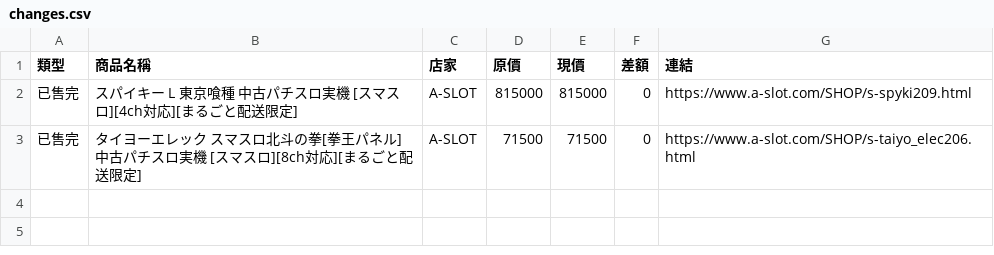
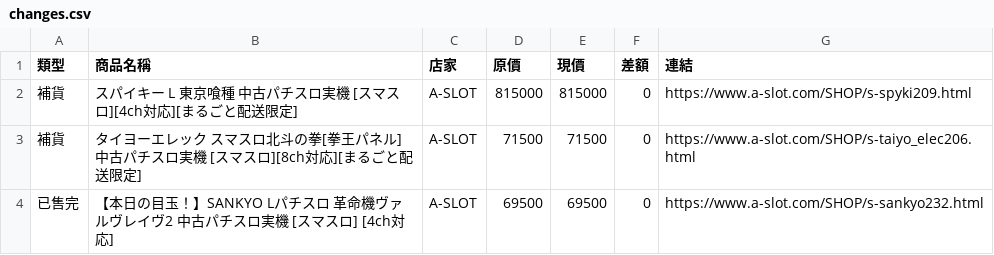
Before and after one commit to z870017/slot-price-watch, a CSV file: docs/changes.csv, drawn as a sheet.

```diff
--- a/docs/changes.csv
+++ b/docs/changes.csv
@@ -1,3 +1,4 @@
 類型,商品名稱,店家,原價,現價,差額,連結
-已售完,スパイキー L 東京喰種 中古パチスロ実機 [スマスロ][4ch対応][まるごと配送限定],A-SLOT,815000,815000,0,https://www.a-slot.com/SHOP/s-spyki209.html
-已售完,タイヨーエレック スマスロ北斗の拳[拳王パネル] 中古パチスロ実機 [スマスロ][8ch対応][まるごと配送限定],A-SLOT,71500,71500,0,https://www.a-slot.com/SHOP/s-taiyo_elec206.html
+補貨,スパイキー L 東京喰種 中古パチスロ実機 [スマスロ][4ch対応][まるごと配送限定],A-SLOT,815000,815000,0,https://www.a-slot.com/SHOP/s-spyki209.html
+補貨,タイヨーエレック スマスロ北斗の拳[拳王パネル] 中古パチスロ実機 [スマスロ][8ch対応][まるごと配送限定],A-SLOT,71500,71500,0,https://www.a-slot.com/SHOP/s-taiyo_elec206.html
+已售完,【本日の目玉！】SANKYO Lパチスロ 革命機ヴァルヴレイヴ2 中古パチスロ実機 [スマスロ] [4ch対応],A-SLOT,69500,69500,0,https://www.a-slot.com/SHOP/s-sankyo232.html
```
Also changed, not shown: docs/prices.csv, docs/summary.csv, 4 other files.
